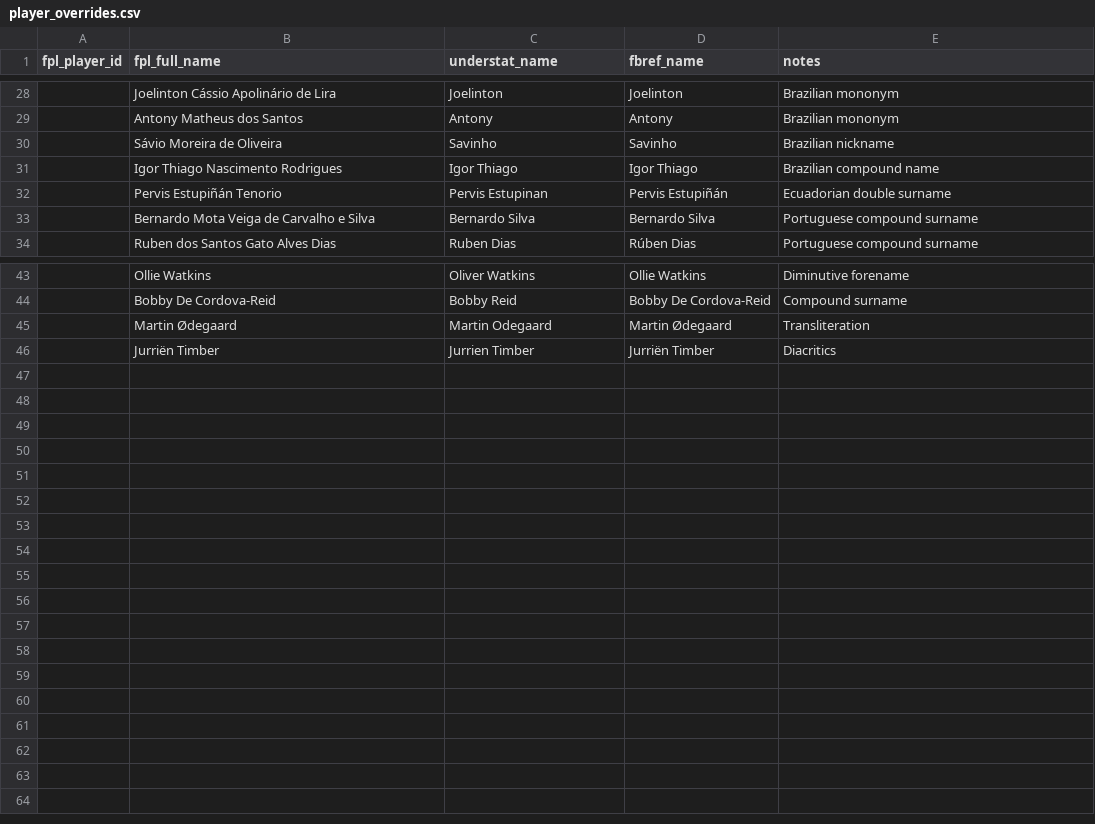
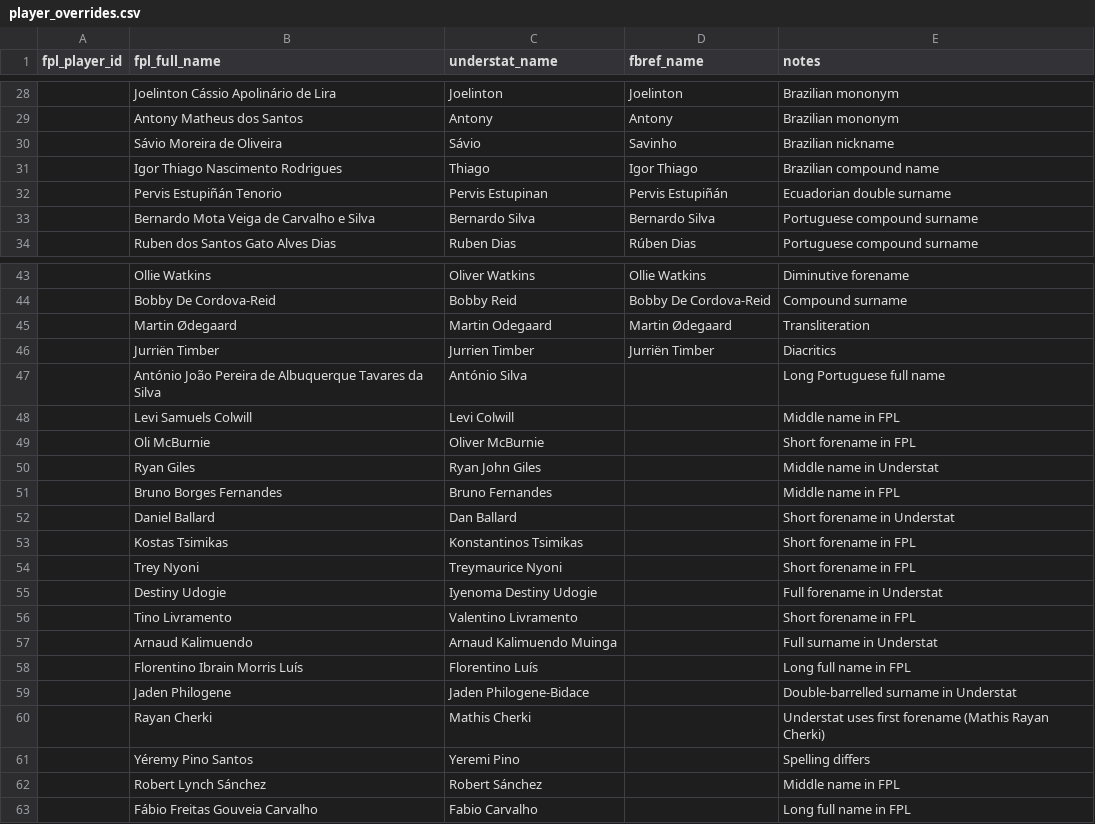
Before and after one commit to KOWITI123/xFPL, a CSV file: dbt/seeds/player_overrides.csv, drawn as a sheet; only a part is shown, gaps mark what is left out.

Commit message:
Refined dashboard data handling and update views

```diff
--- a/dbt/seeds/player_overrides.csv
+++ b/dbt/seeds/player_overrides.csv
@@ -29,4 +29,4 @@ fpl_player_id,fpl_full_name,understat_name,fbref_name,notes
 ,Antony Matheus dos Santos,Antony,Antony,Brazilian mononym
-,Sávio Moreira de Oliveira,Savinho,Savinho,Brazilian nickname
-,Igor Thiago Nascimento Rodrigues,Igor Thiago,Igor Thiago,Brazilian compound name
+,Sávio Moreira de Oliveira,Sávio,Savinho,Brazilian nickname
+,Igor Thiago Nascimento Rodrigues,Thiago,Igor Thiago,Brazilian compound name
 ,Pervis Estupiñán Tenorio,Pervis Estupinan,Pervis Estupiñán,Ecuadorian double surname
@@ -46 +46,18 @@ fpl_player_id,fpl_full_name,understat_name,fbref_name,notes
 ,Jurriën Timber,Jurrien Timber,Jurriën Timber,Diacritics
+,António João Pereira de Albuquerque Tavares da Silva,António Silva,,Long Portuguese full name
+,Levi Samuels Colwill,Levi Colwill,,Middle name in FPL
+,Oli McBurnie,Oliver McBurnie,,Short forename in FPL
+,Ryan Giles,Ryan John Giles,,Middle name in Understat
+,Bruno Borges Fernandes,Bruno Fernandes,,Middle name in FPL
+,Daniel Ballard,Dan Ballard,,Short forename in Understat
+,Kostas Tsimikas,Konstantinos Tsimikas,,Short forename in FPL
+,Trey Nyoni,Treymaurice Nyoni,,Short forename in FPL
+,Destiny Udogie,Iyenoma Destiny Udogie,,Full forename in Understat
+,Tino Livramento,Valentino Livramento,,Short forename in FPL
+,Arnaud Kalimuendo,Arnaud Kalimuendo Muinga,,Full surname in Understat
+,Florentino Ibrain Morris Luís,Florentino Luís,,Long full name in FPL
+,Jaden Philogene,Jaden Philogene-Bidace,,Double-barrelled surname in Understat
+,Rayan Cherki,Mathis Cherki,,Understat uses first forename (Mathis Rayan Cherki)
+,Yéremy Pino Santos,Yeremi Pino,,Spelling differs
+,Robert Lynch Sánchez,Robert Sánchez,,Middle name in FPL
+,Fábio Freitas Gouveia Carvalho,Fabio Carvalho,,Long full name in FPL
```
Also changed, not shown: 27 other files.
